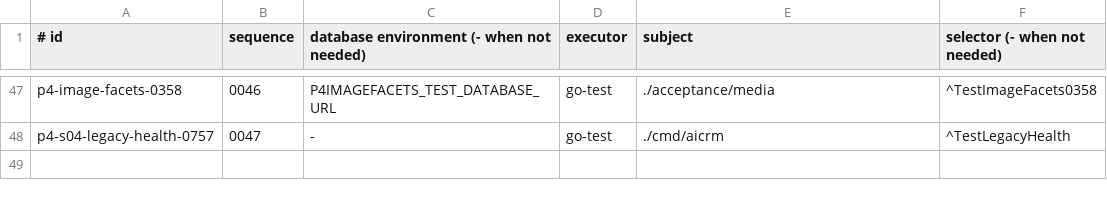
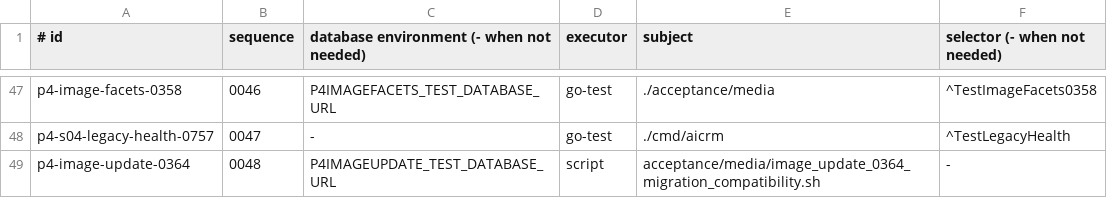
Before and after one commit to qianlan33333-png/AI-CRM-v2, a TSV file: docs/ci/go-acceptance-manifest.tsv, drawn as a sheet; only a part is shown, gaps mark what is left out; the diff names each change by its address in the sheet, - before the commit and + after, or states it on an @@ line.

```diff
--- a/docs/ci/go-acceptance-manifest.tsv
+++ b/docs/ci/go-acceptance-manifest.tsv
+row 49: p4-image-update-0364 | 0048 | P4IMAGEUPDATE_TEST_DATABASE_URL | script | acceptance/media/image_update_0364_migration_compatibility.sh | -
```
Also changed, not shown: 31 other files.
